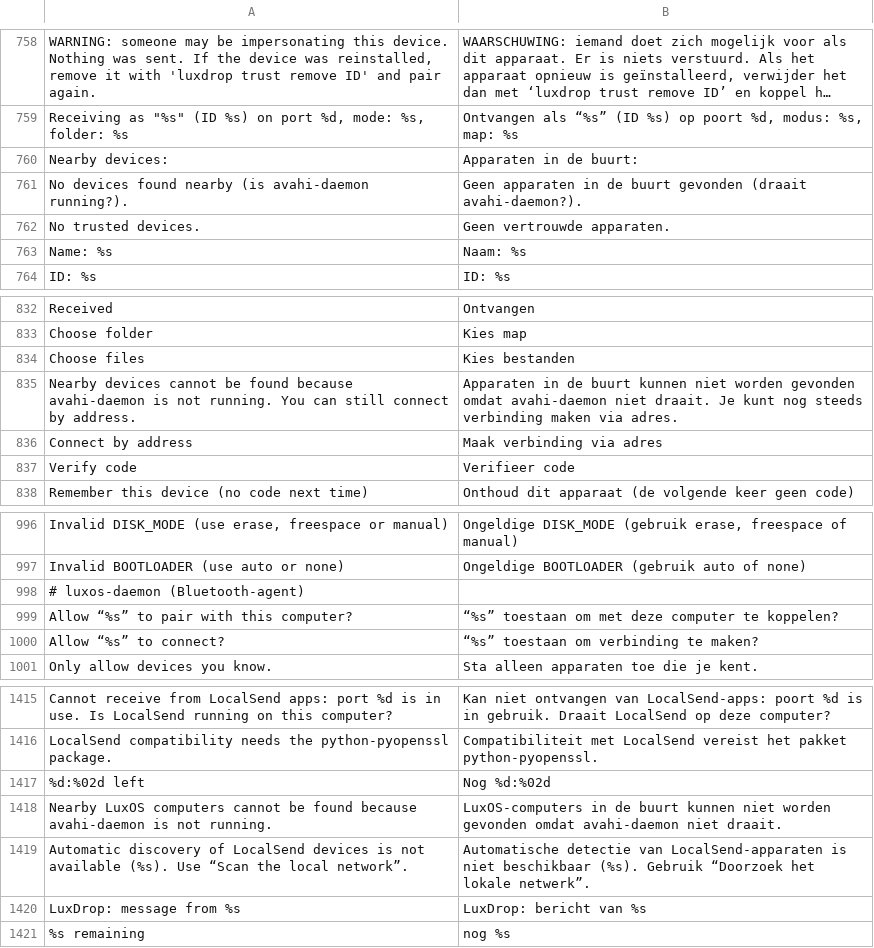
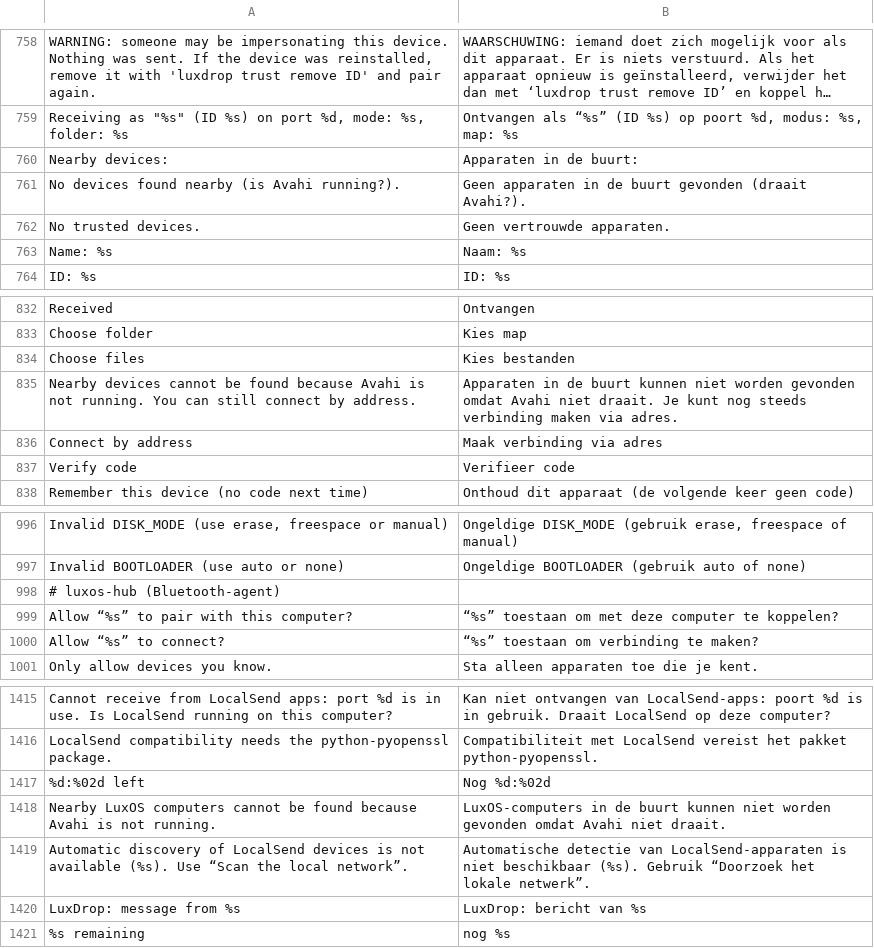
Before and after one commit to luxopes/LuxOS-Arch, a TSV file: packages/luxos-i18n/files/nl.tsv, drawn as a sheet; only a part is shown, gaps mark what is left out; long unchanged cells end in ….

Commit message:
Rename luxos-daemon to luxos-hub; no "daemon" in LuxOS names and texts
- session process luxos-daemon -> luxos-hub (session loop, earlyoom avoid list, toggles,
  Control Center/Calendar detection, docs, tests); Calendar and Control Center run hidden
  with --background instead of --daemon
- own comments, docs and test names reworded; LuxDrop messages say "Avahi"
- upstream identifiers (avahi-daemon.service, dbus-daemon, power-profiles-daemon,
  plymouth [Daemon], threading daemon=) stay as they are

```diff
--- a/packages/luxos-i18n/files/nl.tsv
+++ b/packages/luxos-i18n/files/nl.tsv
@@ -760,3 +760,3 @@ Receiving as "%s" (ID %s) on port %d, mode: %s, folder: %s	Ontvangen als “%s
 Nearby devices:	Apparaten in de buurt:
-No devices found nearby (is avahi-daemon running?).	Geen apparaten in de buurt gevonden (draait avahi-daemon?).
+No devices found nearby (is Avahi running?).	Geen apparaten in de buurt gevonden (draait Avahi?).
 No trusted devices.	Geen vertrouwde apparaten.
@@ -834,3 +834,3 @@ Choose folder	Kies map
 Choose files	Kies bestanden
-Nearby devices cannot be found because avahi-daemon is not running. You can still connect by address.	Apparaten in de buurt kunnen niet worden gevonden omdat avahi-daemon niet draait. Je kunt nog steeds verbinding maken via adres.
+Nearby devices cannot be found because Avahi is not running. You can still connect by address.	Apparaten in de buurt kunnen niet worden gevonden omdat Avahi niet draait. Je kunt nog steeds verbinding maken via adres.
 Connect by address	Maak verbinding via adres
@@ -997,3 +997,3 @@ Invalid DISK_MODE (use erase, freespace or manual)	Ongeldige DISK_MODE (gebruik
 Invalid BOOTLOADER (use auto or none)	Ongeldige BOOTLOADER (gebruik auto of none)
-# luxos-daemon (Bluetooth-agent)
+# luxos-hub (Bluetooth-agent)
 Allow “%s” to pair with this computer?	“%s” toestaan om met deze computer te koppelen?
@@ -1417,3 +1417,3 @@ LocalSend compatibility needs the python-pyopenssl package.	Compatibiliteit met
 %d:%02d left	Nog %d:%02d
-Nearby LuxOS computers cannot be found because avahi-daemon is not running.	LuxOS-computers in de buurt kunnen niet worden gevonden omdat avahi-daemon niet draait.
+Nearby LuxOS computers cannot be found because Avahi is not running.	LuxOS-computers in de buurt kunnen niet worden gevonden omdat Avahi niet draait.
 Automatic discovery of LocalSend devices is not available (%s). Use “Scan the local network”.	Automatische detectie van LocalSend-apparaten is niet beschikbaar (%s). Gebruik “Doorzoek het lokale netwerk”.
```
Also changed, not shown: packages/luxos-i18n/files/pl.tsv, packages/luxos-i18n/files/pt.tsv, 53 other files.
